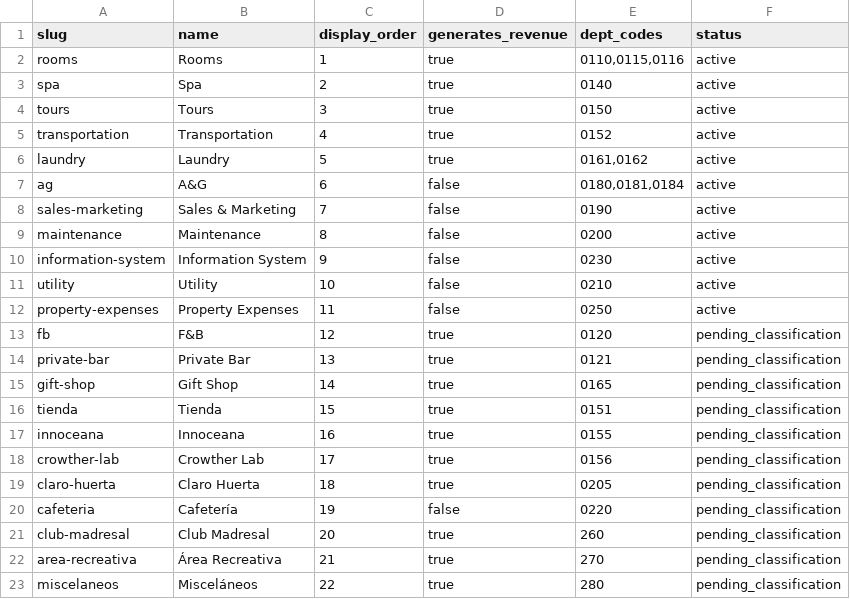
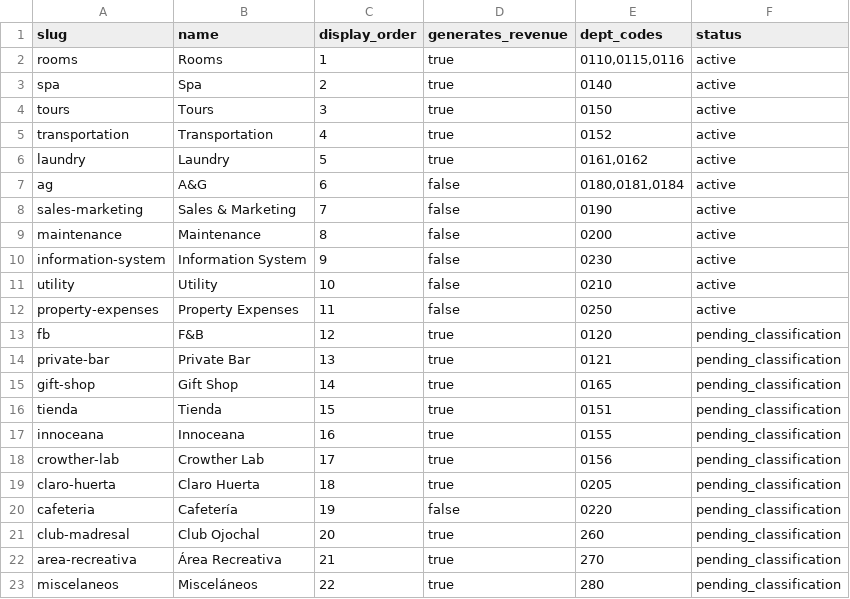
Before and after one commit to ITCRC1/FinPlan_Gardens, a CSV file: backend/app/seed_data/OJO/break_even/be_departments_seed.csv, drawn as a sheet.

```diff
--- a/backend/app/seed_data/OJO/break_even/be_departments_seed.csv
+++ b/backend/app/seed_data/OJO/break_even/be_departments_seed.csv
@@ -20,3 +20,3 @@ claro-huerta,Claro Huerta,18,true,0205,pending_classification
 cafeteria,Cafetería,19,false,0220,pending_classification
-club-madresal,Club Madresal,20,true,260,pending_classification
+club-madresal,Club Ojochal,20,true,260,pending_classification
 area-recreativa,Área Recreativa,21,true,270,pending_classification
```
Also changed, not shown: 25 other files.
